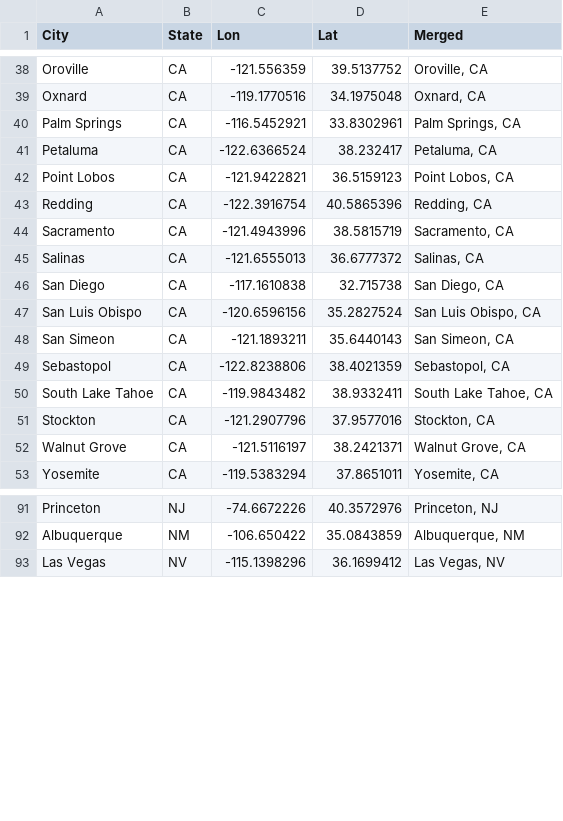
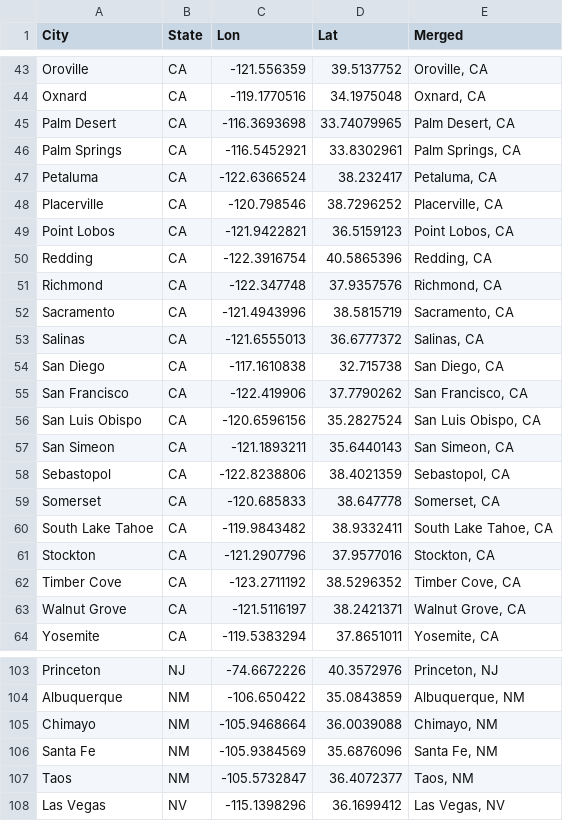
Before and after one commit to rbennett24/travelmap, a CSV file: Data/Visited_US.csv, drawn as a sheet; only a part is shown, gaps mark what is left out; the diff covers the shown part only; the diff names each change by its address in the sheet, - before the commit and + after, or states it on an @@ line.

```diff
--- a/Data/Visited_US.csv
+++ b/Data/Visited_US.csv
+row 45: Palm Desert | CA | -116.3693698 | 33.74079965 | Palm Desert, CA
+row 48: Placerville | CA | -120.798546 | 38.7296252 | Placerville, CA
+row 51: Richmond | CA | -122.347748 | 37.9357576 | Richmond, CA
+row 55: San Francisco | CA | -122.419906 | 37.7790262 | San Francisco, CA
+row 59: Somerset | CA | -120.685833 | 38.647778 | Somerset, CA
+row 62: Timber Cove | CA | -123.2711192 | 38.5296352 | Timber Cove, CA
+row 105: Chimayo | NM | -105.9468664 | 36.0039088 | Chimayo, NM
+row 106: Santa Fe | NM | -105.9384569 | 35.6876096 | Santa Fe, NM
+row 107: Taos | NM | -105.5732847 | 36.4072377 | Taos, NM
```
Also changed, not shown: 6 added rows, 1 moved row and 4 edited cells elsewhere in this file, Data/Visited_international.csv.
